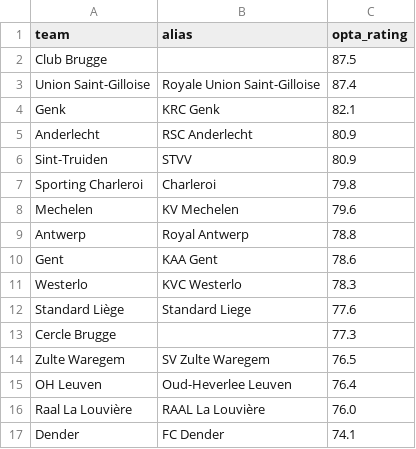
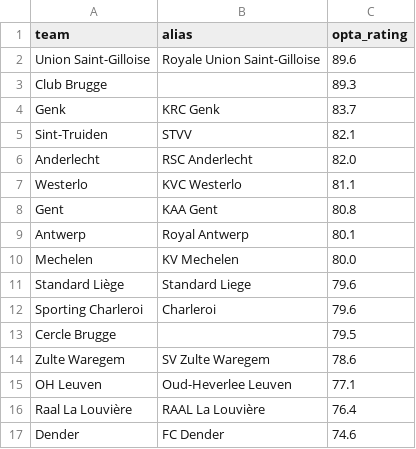
Before and after one commit to SmudgeYorkshire/footrankings, a CSV file: ratings/4338.csv, drawn as a sheet.

```diff
--- a/ratings/4338.csv
+++ b/ratings/4338.csv
@@ -1,17 +1,17 @@
 team,alias,opta_rating
-Club Brugge,,87.5
-Union Saint-Gilloise,Royale Union Saint-Gilloise,87.4
-Genk,KRC Genk,82.1
-Anderlecht,RSC Anderlecht,80.9
-Sint-Truiden,STVV,80.9
-Sporting Charleroi,Charleroi,79.8
-Mechelen,KV Mechelen,79.6
-Antwerp,Royal Antwerp,78.8
-Gent,KAA Gent,78.6
-Westerlo,KVC Westerlo,78.3
-Standard Liège,Standard Liege,77.6
-Cercle Brugge,,77.3
-Zulte Waregem,SV Zulte Waregem,76.5
-OH Leuven,Oud-Heverlee Leuven,76.4
-Raal La Louvière,RAAL La Louvière,76.0
-Dender,FC Dender,74.1
+Union Saint-Gilloise,Royale Union Saint-Gilloise,89.6
+Club Brugge,,89.3
+Genk,KRC Genk,83.7
+Sint-Truiden,STVV,82.1
+Anderlecht,RSC Anderlecht,82.0
+Westerlo,KVC Westerlo,81.1
+Gent,KAA Gent,80.8
+Antwerp,Royal Antwerp,80.1
+Mechelen,KV Mechelen,80.0
+Standard Liège,Standard Liege,79.6
+Sporting Charleroi,Charleroi,79.6
+Cercle Brugge,,79.5
+Zulte Waregem,SV Zulte Waregem,78.6
+OH Leuven,Oud-Heverlee Leuven,77.1
+Raal La Louvière,RAAL La Louvière,76.4
+Dender,FC Dender,74.6
```
